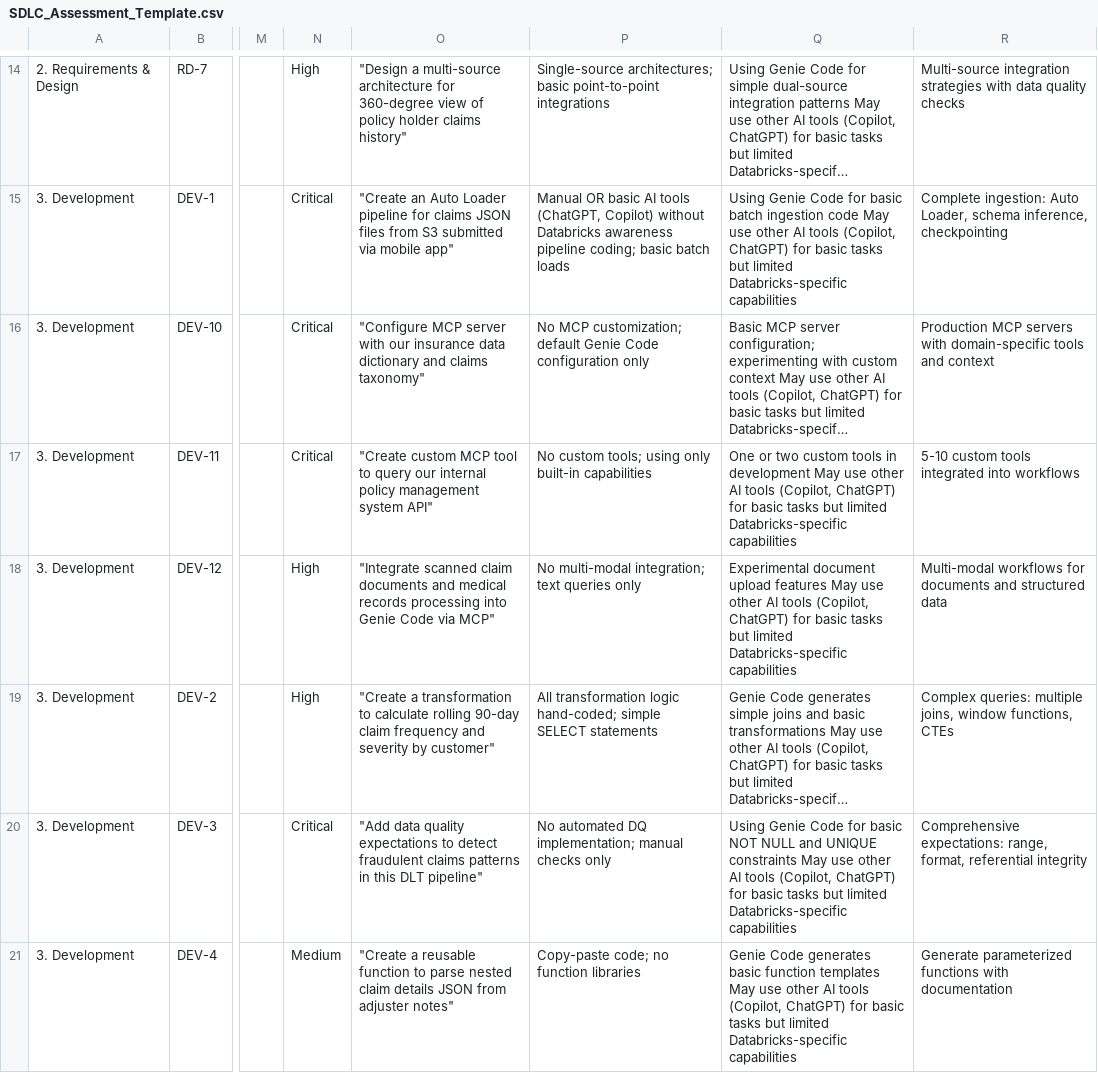
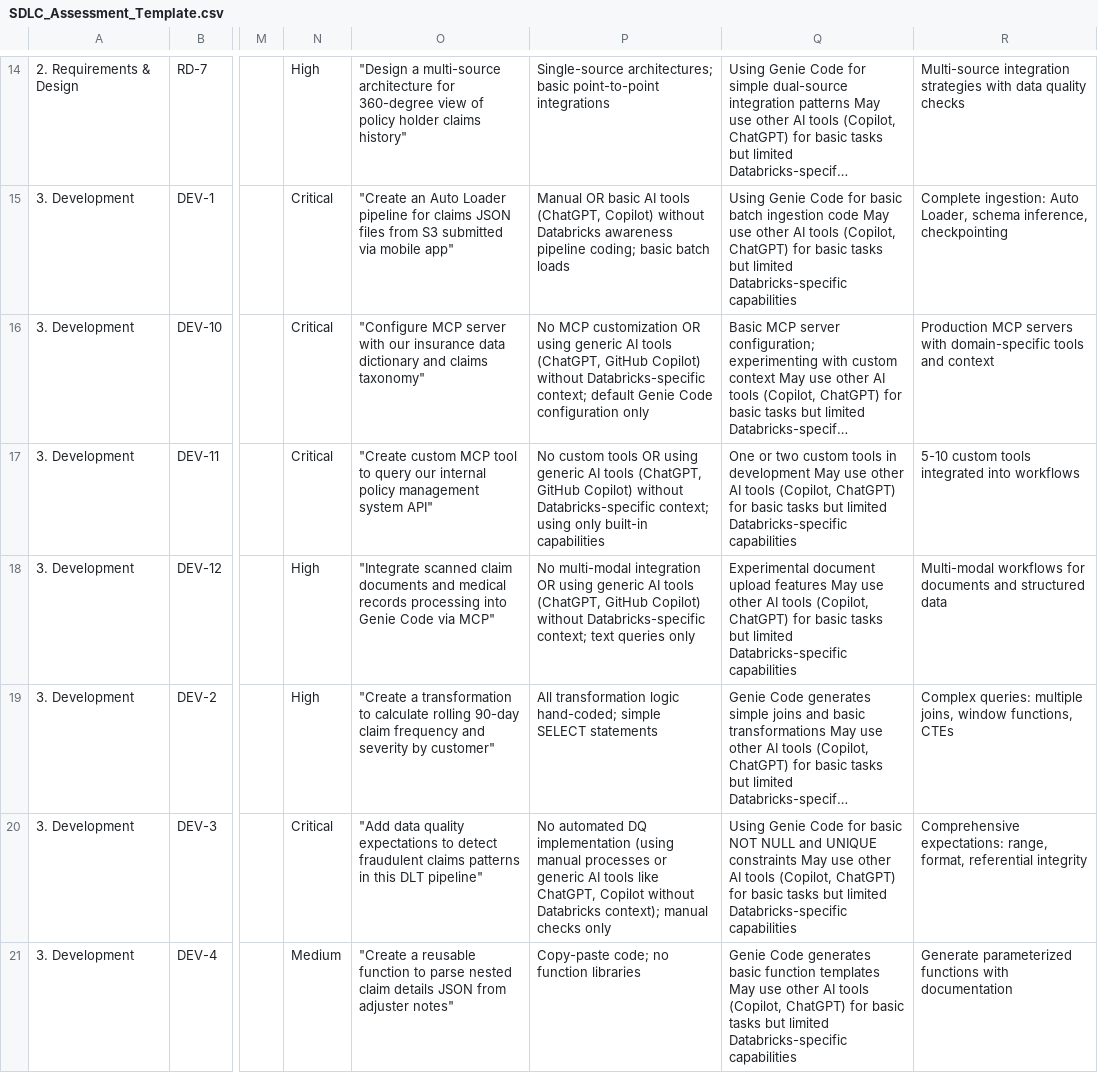
Before and after one commit to sushantmishriko/Databricks_AIDLC_Assesment_Framework, a CSV file: Genie Assessment Framework/SDLC_Assessment_Template.csv, drawn as a sheet; only a part is shown, gaps mark what is left out; long unchanged cells end in …; the diff covers the shown part only; the diff names each change by its address in the sheet, - before the commit and + after, or states it on an @@ line.

```diff
--- a/Genie Assessment Framework/SDLC_Assessment_Template.csv
+++ b/Genie Assessment Framework/SDLC_Assessment_Template.csv
-P16: No MCP customization; default Genie…
+P16: No MCP customization OR using generic AI tools (ChatGPT, GitHub Copilot) without Databricks-specific context; default Genie…
-P17: No custom tools; using only…
+P17: No custom tools OR using generic AI tools (ChatGPT, GitHub Copilot) without Databricks-specific context; using only…
-P18: No multi-modal integration; text queries…
+P18: No multi-modal integration OR using generic AI tools (ChatGPT, GitHub Copilot) without Databricks-specific context; text queries…
-P20: …automated DQ implementation; manual checks…
+P20: …automated DQ implementation (using manual processes or generic AI tools like ChatGPT, Copilot without Databricks context); manual checks…
```
Also changed, not shown: 21 edited cells elsewhere in this file, 3 other files.
